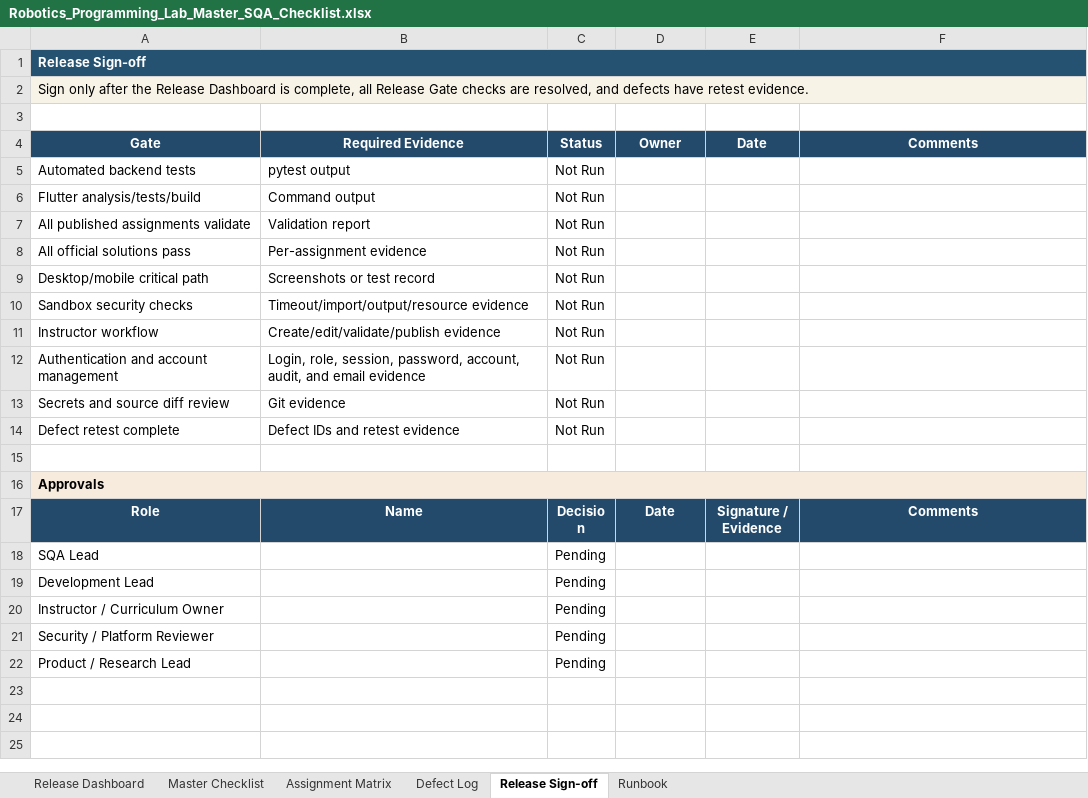
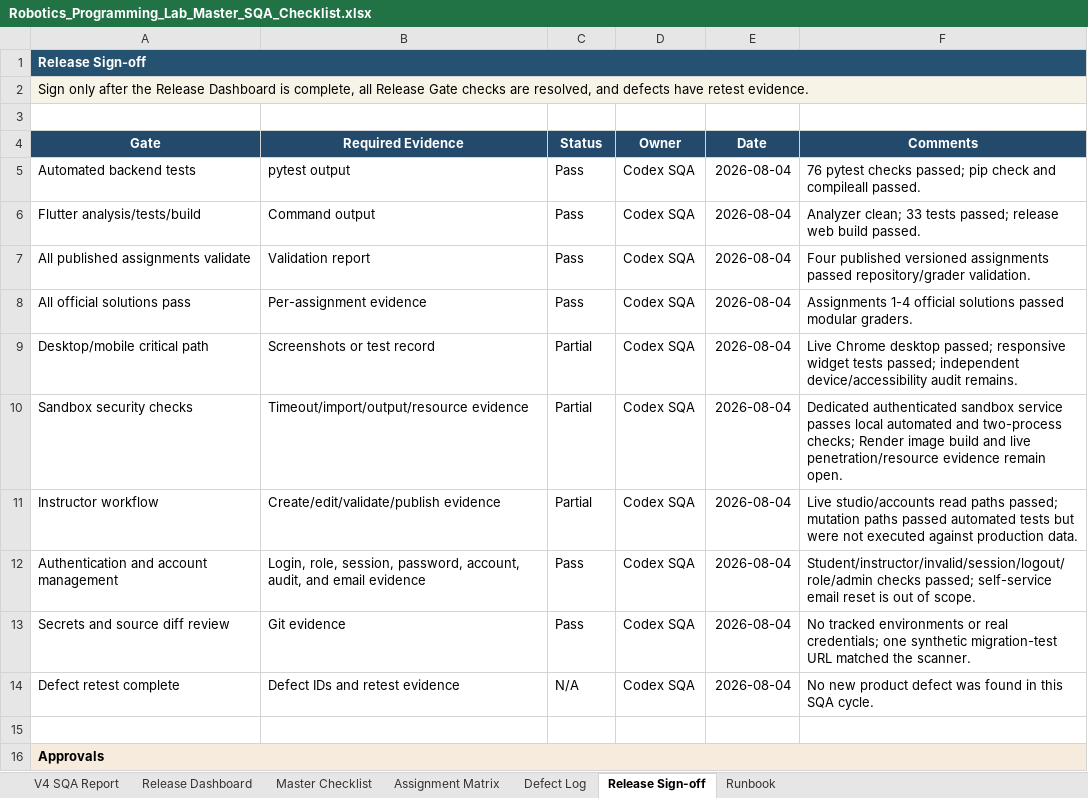
Before and after one commit to CS-Ponkoj/Robotics-Programming-Lab-Live, an Excel workbook: Robotics_Programming_Lab_Master_SQA_Checklist.xlsx, sheet Release Sign-off, drawn as a sheet; only a part is shown; the shorter side is filled out with more unchanged rows; values as stored, in another font and other column widths than the file's, no borders; conditional formats not drawn; the diff names each change by its address in the sheet, - before the commit and + after, or states it on an @@ line.

```diff
--- a/Robotics_Programming_Lab_Master_SQA_Checklist.xlsx (sheet Release Sign-off)
+++ b/Robotics_Programming_Lab_Master_SQA_Checklist.xlsx (sheet Release Sign-off)
+sheet tab: V4 SQA Report
-C5:C8 (Status): Not Run
+C5:C8 (Status): Pass
-D5:D14 (Owner): (empty)
+D5:D14 (Owner): Codex SQA
-E5:E14 (Date): (empty)
+E5:E14 (Date): 2026-08-04
-F5 (Comments): (empty)
+F5 (Comments): 76 pytest checks passed; pip check and compileall passed.
-F6 (Comments): (empty)
+F6 (Comments): Analyzer clean; 33 tests passed; release web build passed.
-F7 (Comments): (empty)
+F7 (Comments): Four published versioned assignments passed repository/grader validation.
-F8 (Comments): (empty)
+F8 (Comments): Assignments 1-4 official solutions passed modular graders.
-C9:C11 (Status): Not Run
+C9:C11 (Status): Partial
-F9 (Comments): (empty)
+F9 (Comments): Live Chrome desktop passed; responsive widget tests passed; independent device/accessibility audit remains.
-F10 (Comments): (empty)
+F10 (Comments): Dedicated authenticated sandbox service passes local automated and two-process checks; Render image build and live penetration/resource evidence remain open.
-F11 (Comments): (empty)
+F11 (Comments): Live studio/accounts read paths passed; mutation paths passed automated tests but were not executed against production data.
-C12:C13 (Status): Not Run
+C12:C13 (Status): Pass
-F12 (Comments): (empty)
+F12 (Comments): Student/instructor/invalid/session/logout/role/admin checks passed; self-service email reset is out of scope.
-F13 (Comments): (empty)
+F13 (Comments): No tracked environments or real credentials; one synthetic migration-test URL matched the scanner.
-C14 (Status): Not Run
+C14 (Status): N/A
-F14 (Comments): (empty)
+F14 (Comments): No new product defect was found in this SQA cycle.
```
Also changed, not shown: sheet Master Checklist, sheet Release Dashboard, sheet Runbook, sheet Assignment Matrix, sheet Defect Log, 26 other files.
